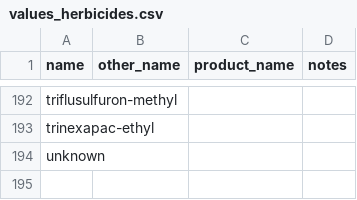
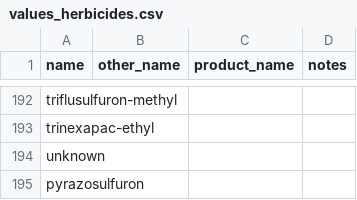
Before and after one commit to controvoc/terminag, a CSV file: values/values_herbicides.csv, drawn as a sheet; only a part is shown, gaps mark what is left out; the diff names each change by its address in the sheet, - before the commit and + after, or states it on an @@ line.

```diff
--- a/values/values_herbicides.csv
+++ b/values/values_herbicides.csv
+row 195: pyrazosulfuron
```
